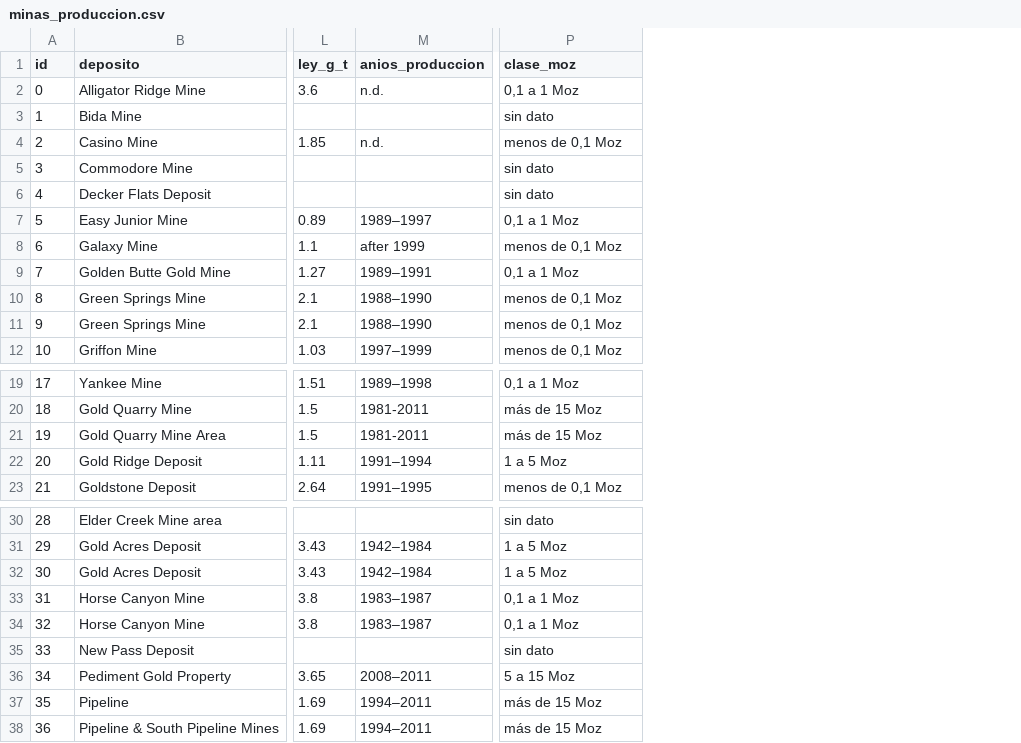
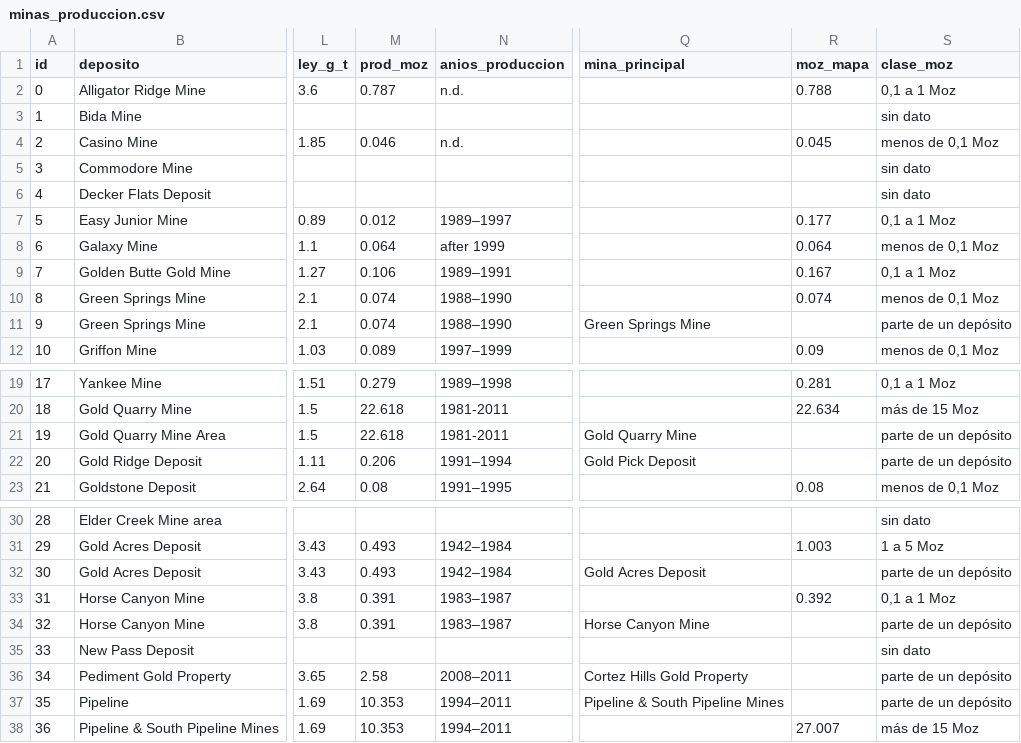
Before and after one commit to ricardoamiel/Frank-Arnott-Prototype-Nevada, a CSV file: datos/minas_produccion.csv, drawn as a sheet; only a part is shown, gaps mark what is left out; addresses are those after the commit; the diff covers the shown part only; the diff names each change by its address in the sheet, - before the commit and + after, or states it on an @@ line.

```diff
--- a/datos/minas_produccion.csv
+++ b/datos/minas_produccion.csv
+column M (prod_moz), rows 2-12: 0.787 |  | 0.046 |  |  | 0.012 | 0.064 | 0.106 | 0.074 | 0.074 | 0.089; rows 19-23: 0.279 | 22.618 | 22.618 | 0.206 | 0.08; rows 31-38: 0.493 | 0.493 | 0.391 | 0.391 |  | 2.58 | 10.353 | 10.353
+column Q (mina_principal), row 11: Green Springs Mine; rows 21-22: Gold Quarry Mine | Gold Pick Deposit; rows 32-37: Gold Acres Deposit |  | Horse Canyon Mine |  | Cortez Hills Gold Property | Pipeline & South Pipeline Mines
+column R (moz_mapa), rows 2-12: 0.788 |  | 0.045 |  |  | 0.177 | 0.064 | 0.167 | 0.074 |  | 0.09; rows 19-23: 0.281 | 22.634 |  |  | 0.08; rows 31-38: 1.003 |  | 0.392 |  |  |  |  | 27.007
-S11 (clase_moz): menos de 0,1 Moz
+S11 (clase_moz): parte de un depósito
-S21 (clase_moz): más de 15 Moz
+S21 (clase_moz): parte de un depósito
-S22 (clase_moz): 1 a 5 Moz
+S22 (clase_moz): parte de un depósito
-S32 (clase_moz): 1 a 5 Moz
+S32 (clase_moz): parte de un depósito
-S34 (clase_moz): 0,1 a 1 Moz
+S34 (clase_moz): parte de un depósito
-S36 (clase_moz): 5 a 15 Moz
+S36 (clase_moz): parte de un depósito
-S37 (clase_moz): más de 15 Moz
+S37 (clase_moz): parte de un depósito
```
Also changed, not shown: 41 edited cells elsewhere in this file, 5 other files.
